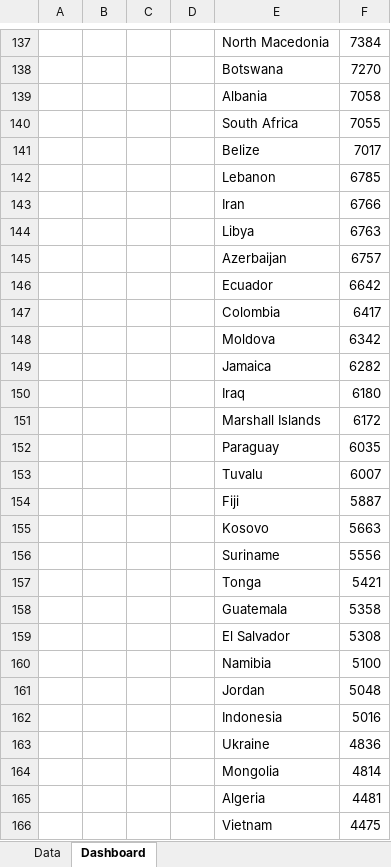
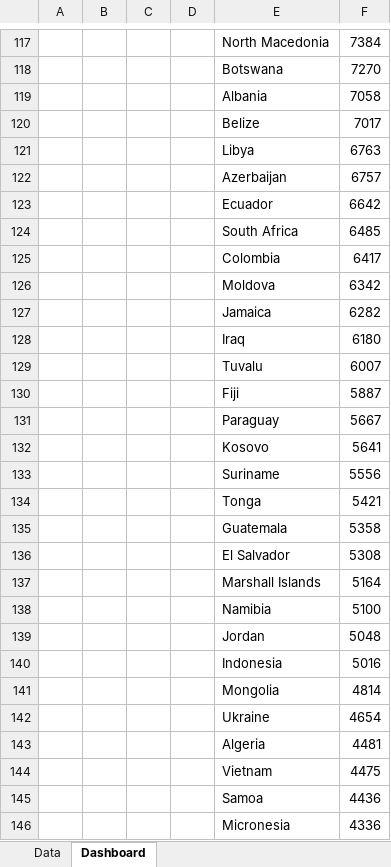
Before and after one commit to navneeet94/Excel-Data-Analysis, an Excel workbook: GDP-Per-Capital-Income/gdp-per-capital-restructered.xlsx, sheet Dashboard, drawn as a sheet; only a part is shown, gaps mark what is left out; the shorter side is filled out with more unchanged rows; values as stored, in another font and other column widths than the file's, no borders; charts and pictures not drawn; removed rows and columns are numbered as before the commit, all else as after; the diff covers the shown part only; the diff names each change by its address in the sheet, - before the commit and + after, or states it on an @@ line.

Commit message:
worked on some dashboard points

```diff
--- a/GDP-Per-Capital-Income/gdp-per-capital-restructered.xlsx (sheet Dashboard)
+++ b/GDP-Per-Capital-Income/gdp-per-capital-restructered.xlsx (sheet Dashboard)
-row 140:  |  |  |  | South Africa | 7055
-row 142:  |  |  |  | Lebanon | 6785
-row 143:  |  |  |  | Iran | 6766
+row 124:  |  |  |  | South Africa | 6485
-row 151:  |  |  |  | Marshall Islands | 6172
-row 152:  |  |  |  | Paraguay | 6035
-row 155:  |  |  |  | Kosovo | 5663
+row 131:  |  |  |  | Paraguay | 5667
+row 132:  |  |  |  | Kosovo | 5641
+row 137:  |  |  |  | Marshall Islands | 5164
-row 163:  |  |  |  | Ukraine | 4836
+row 142:  |  |  |  | Ukraine | 4654
```
Also changed, not shown: 48 added rows, 40 removed rows and 5 edited cells elsewhere in this sheet, charts or pictures.
